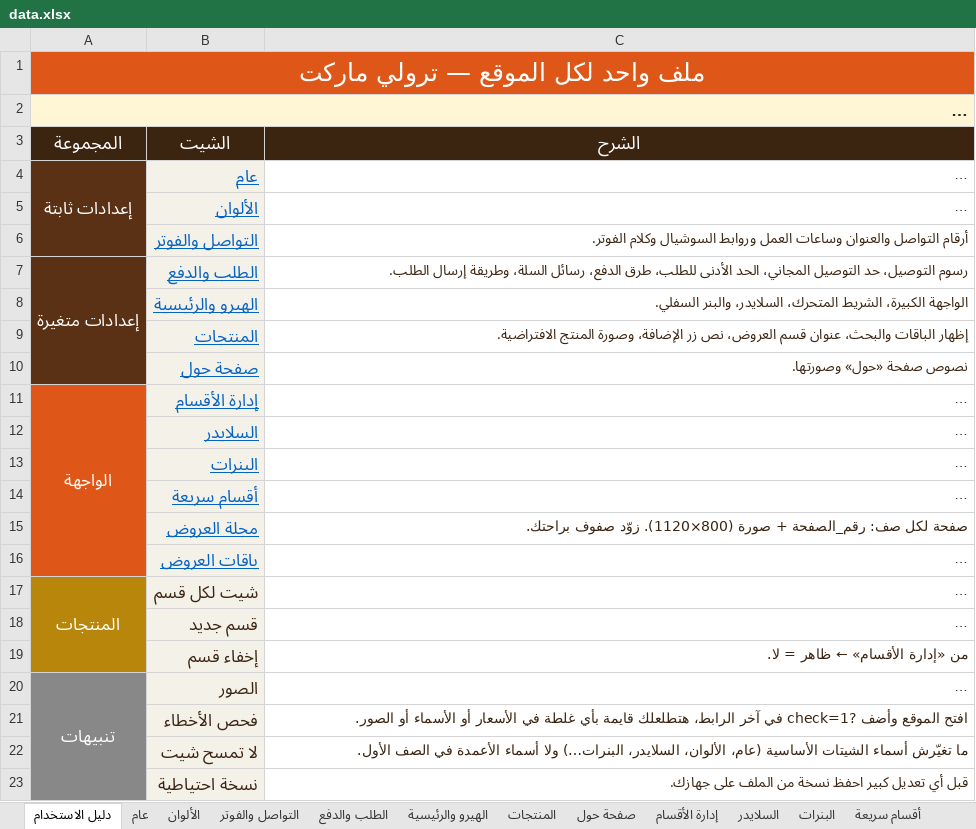
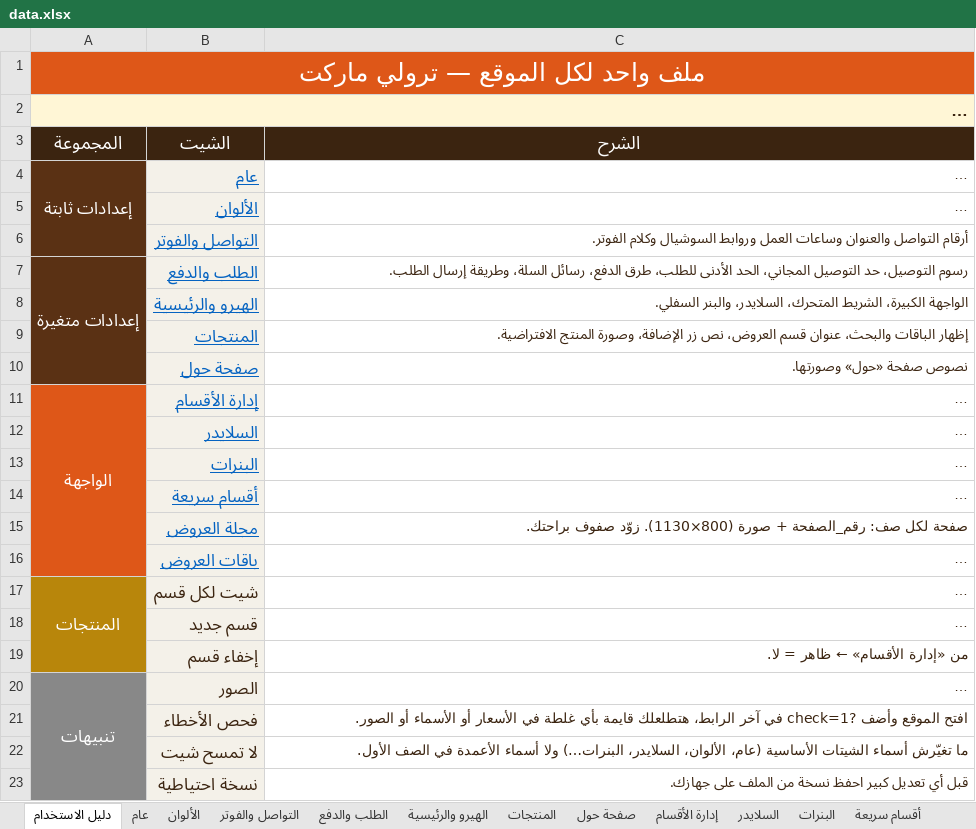
Before and after one commit to abdelazim17/23, an Excel workbook: data.xlsx, sheet دليل الاستخدام, drawn as a sheet; long unchanged cells end in …; values as stored, in another font and other column widths than the file's, no borders; the diff names each change by its address in the sheet, - before the commit and + after, or states it on an @@ line.

```diff
--- a/data.xlsx (sheet دليل الاستخدام)
+++ b/data.xlsx (sheet دليل الاستخدام)
-C15 (الشرح): …+ صورة (800×1120). زوّد صفوف…
+C15 (الشرح): …+ صورة (800×1130). زوّد صفوف…
```
Also changed, not shown: sheet الألوان, 52 other files.
